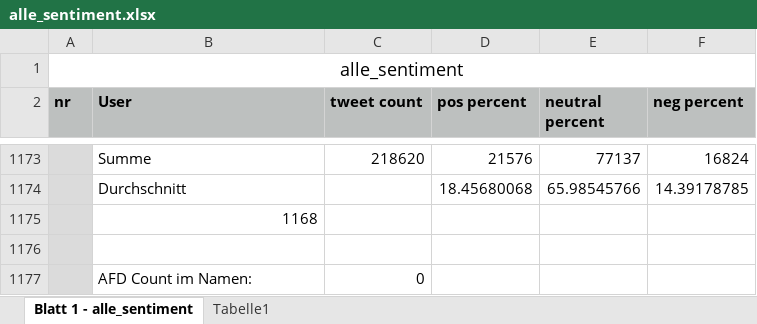
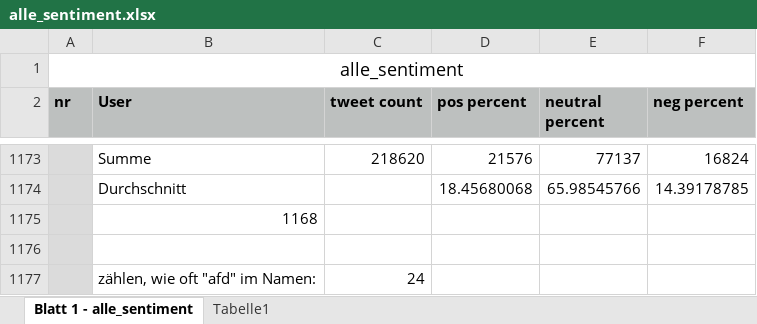
Before and after one commit to MeisterNadeloehr/seminar, an Excel workbook: Ausarbeitung plus abgabe/alle_sentiment.xlsx, sheet Blatt 1 - alle_sentiment, drawn as a sheet; only a part is shown, gaps mark what is left out; values as stored, in another font and other column widths than the file's, no borders; charts and pictures and conditional formats not drawn; removed rows and columns are numbered as before the commit, all else as after; the diff names each change by its address in the sheet, - before the commit and + after, or states it on an @@ line.

```diff
--- a/Ausarbeitung plus abgabe/alle_sentiment.xlsx (sheet Blatt 1 - alle_sentiment)
+++ b/Ausarbeitung plus abgabe/alle_sentiment.xlsx (sheet Blatt 1 - alle_sentiment)
-row 1177:  | AFD Count im Namen: | 0
+row 1177:  | zählen, wie oft "afd" im Namen: | 24
```
Also changed, not shown: charts or pictures, Documentation/böhmermannliste Kopie.xlsx, 8 other files.
